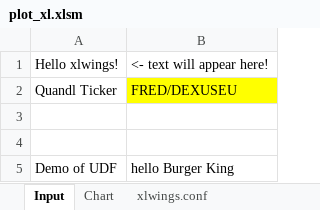
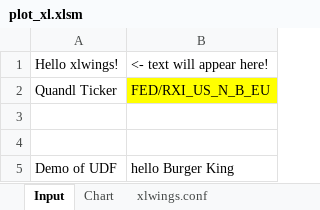
Before and after one commit to cuemacro/teaching, an Excel workbook: pythoncourse/coursecode/xlwings/plot_xl/plot_xl.xlsm, sheet Input, drawn as a sheet; only a part is shown; values as stored, in another font and other column widths than the file's, no borders; charts and pictures not drawn; the diff names each change by its address in the sheet, - before the commit and + after, or states it on an @@ line.

```diff
--- a/pythoncourse/coursecode/xlwings/plot_xl/plot_xl.xlsm (sheet Input)
+++ b/pythoncourse/coursecode/xlwings/plot_xl/plot_xl.xlsm (sheet Input)
-B2: FRED/DEXUSEU
+B2: FED/RXI_US_N_B_EU
```
Also changed, not shown: charts or pictures, 17 other files.
